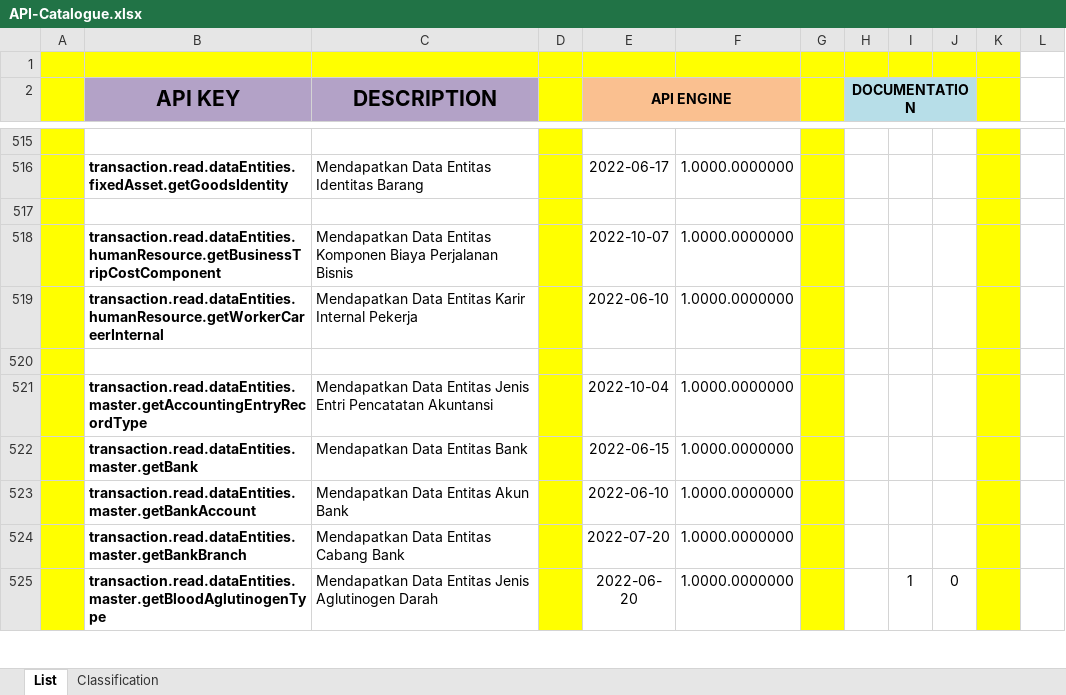
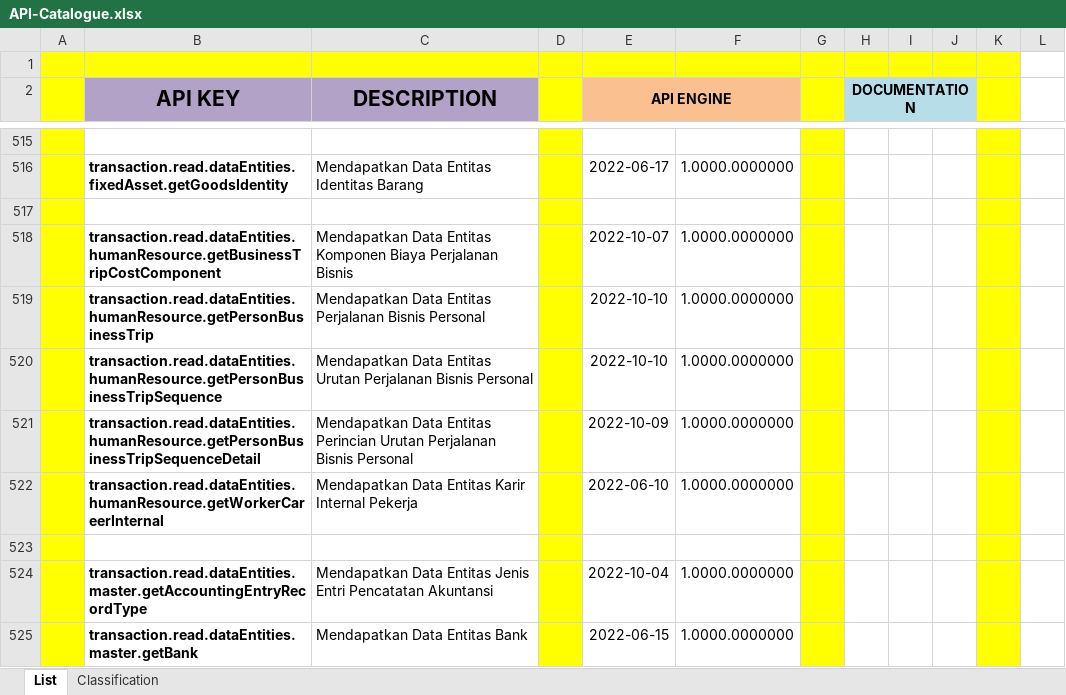
Before and after one commit to ptqdctechnologies/ERPReborn, an Excel workbook: Documentation/Documents/Blue Print/Documents - API/API-Catalogue.xlsx, sheet List, drawn as a sheet; only a part is shown, gaps mark what is left out; the shorter side is filled out with more unchanged rows; values as stored, in another font and other column widths than the file's, no borders; the diff names each change by its address in the sheet, - before the commit and + after, or states it on an @@ line.

```diff
--- a/Documentation/Documents/Blue Print/Documents - API/API-Catalogue.xlsx (sheet List)
+++ b/Documentation/Documents/Blue Print/Documents - API/API-Catalogue.xlsx (sheet List)
+row 519:  | transaction.read.dataEntities.humanResource.getPersonBusinessTrip | Mendapatkan Data Entitas Perjalanan Bisnis Personal |  | 2022-10-10 | 1.0000.0000000
+row 520:  | transaction.read.dataEntities.humanResource.getPersonBusinessTripSequence | Mendapatkan Data Entitas Urutan Perjalanan Bisnis Personal |  | 2022-10-10 | 1.0000.0000000
+row 521:  | transaction.read.dataEntities.humanResource.getPersonBusinessTripSequenceDetail | Mendapatkan Data Entitas Perincian Urutan Perjalanan Bisnis Personal |  | 2022-10-09 | 1.0000.0000000
```
Also changed, not shown: 5 other files.
